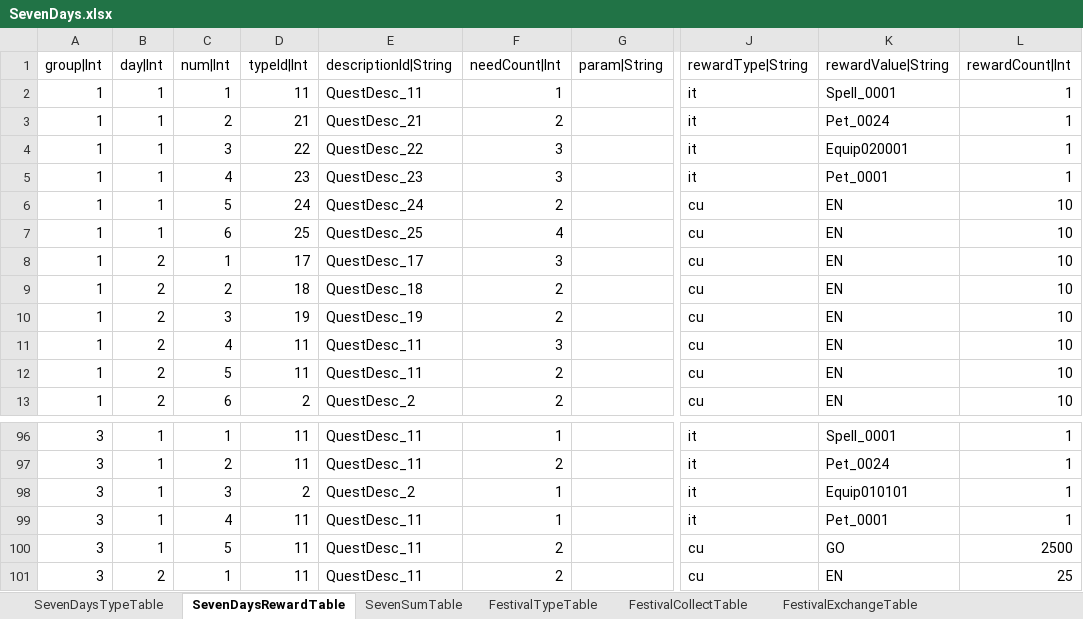
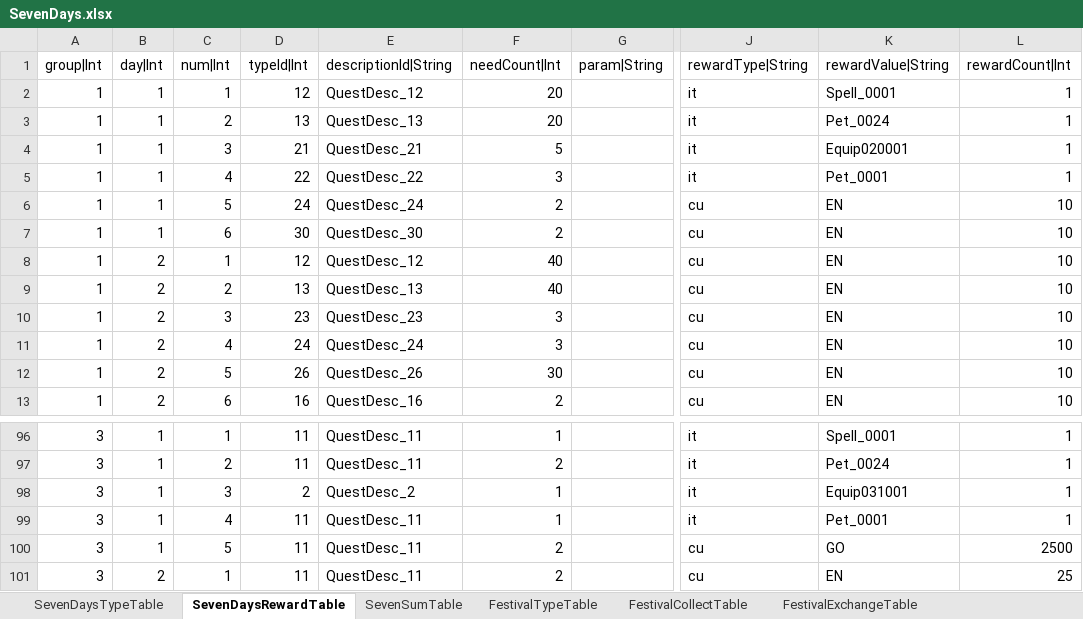
Before and after one commit to hayannal/ProjectNameless, an Excel workbook: Excel/SevenDays.xlsx, sheet SevenDaysRewardTable, drawn as a sheet; only a part is shown, gaps mark what is left out; values as stored, in another font and other column widths than the file's, no borders; the diff covers the shown part only; the diff names each change by its address in the sheet, - before the commit and + after, or states it on an @@ line.

```diff
--- a/Excel/SevenDays.xlsx (sheet SevenDaysRewardTable)
+++ b/Excel/SevenDays.xlsx (sheet SevenDaysRewardTable)
-D2 (typeId|Int): 11
+D2 (typeId|Int): 12
-E2 (descriptionId|String): QuestDesc_11
+E2 (descriptionId|String): QuestDesc_12
-F2 (needCount|Int): 1
+F2 (needCount|Int): 20
-D3 (typeId|Int): 21
+D3 (typeId|Int): 13
-E3 (descriptionId|String): QuestDesc_21
+E3 (descriptionId|String): QuestDesc_13
-F3 (needCount|Int): 2
+F3 (needCount|Int): 20
-D4 (typeId|Int): 22
+D4 (typeId|Int): 21
-E4 (descriptionId|String): QuestDesc_22
+E4 (descriptionId|String): QuestDesc_21
-F4 (needCount|Int): 3
+F4 (needCount|Int): 5
-D5 (typeId|Int): 23
+D5 (typeId|Int): 22
-E5 (descriptionId|String): QuestDesc_23
+E5 (descriptionId|String): QuestDesc_22
-D7 (typeId|Int): 25
+D7 (typeId|Int): 30
-E7 (descriptionId|String): QuestDesc_25
+E7 (descriptionId|String): QuestDesc_30
-F7 (needCount|Int): 4
+F7 (needCount|Int): 2
-D8 (typeId|Int): 17
+D8 (typeId|Int): 12
-E8 (descriptionId|String): QuestDesc_17
+E8 (descriptionId|String): QuestDesc_12
-F8 (needCount|Int): 3
+F8 (needCount|Int): 40
-D9 (typeId|Int): 18
+D9 (typeId|Int): 13
-E9 (descriptionId|String): QuestDesc_18
+E9 (descriptionId|String): QuestDesc_13
-F9 (needCount|Int): 2
+F9 (needCount|Int): 40
-D10 (typeId|Int): 19
+D10 (typeId|Int): 23
-E10 (descriptionId|String): QuestDesc_19
+E10 (descriptionId|String): QuestDesc_23
-F10 (needCount|Int): 2
+F10 (needCount|Int): 3
-D11 (typeId|Int): 11
+D11 (typeId|Int): 24
-E11 (descriptionId|String): QuestDesc_11
+E11 (descriptionId|String): QuestDesc_24
-D12 (typeId|Int): 11
+D12 (typeId|Int): 26
-E12 (descriptionId|String): QuestDesc_11
+E12 (descriptionId|String): QuestDesc_26
-F12 (needCount|Int): 2
+F12 (needCount|Int): 30
-D13 (typeId|Int): 2
+D13 (typeId|Int): 16
-E13 (descriptionId|String): QuestDesc_2
+E13 (descriptionId|String): QuestDesc_16
-K98 (rewardValue|String): Equip010101
+K98 (rewardValue|String): Equip031001
```
Also changed, not shown: 99 edited cells elsewhere in this sheet, 1 other file.
